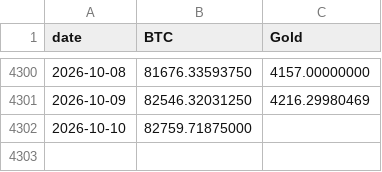
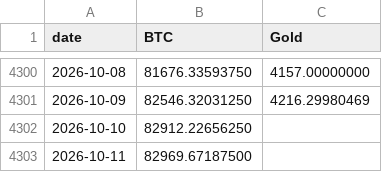
Before and after one commit to vcraignou/data, a CSV file: docs/prices.csv, drawn as a sheet; only a part is shown, gaps mark what is left out.

```diff
--- a/docs/prices.csv
+++ b/docs/prices.csv
@@ -4301,2 +4301,3 @@ date,BTC,Gold
 2026-10-09,82546.32031250,4216.29980469
-2026-10-10,82759.71875000,
+2026-10-10,82912.22656250,
+2026-10-11,82969.67187500,
```
Also changed, not shown: 1 other file.
